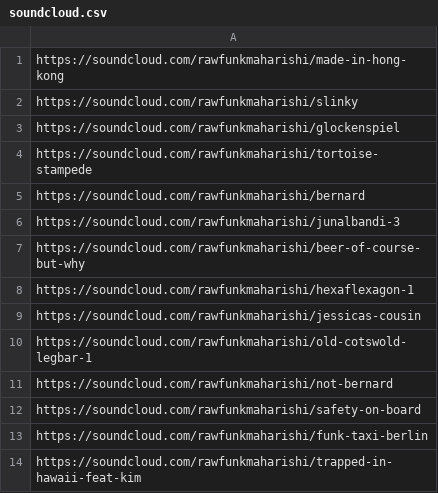
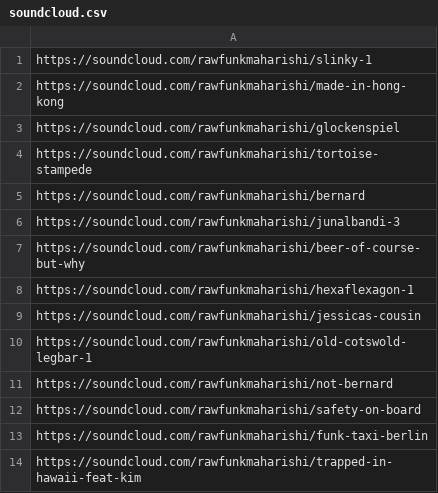
Before and after one commit to rawfunkmaharishi/rawfunkmaharishi.github.io, a CSV file: _sources/soundcloud.csv, drawn as a sheet; removed rows and columns are numbered as before the commit, all else as after; the diff names each change by its address in the sheet, - before the commit and + after, or states it on an @@ line.

```diff
--- a/_sources/soundcloud.csv
+++ b/_sources/soundcloud.csv
+row 1: https://soundcloud.com/rawfunkmaharishi/slinky-1
-row 2: https://soundcloud.com/rawfunkmaharishi/slinky
```
Also changed, not shown: 1 other file.
